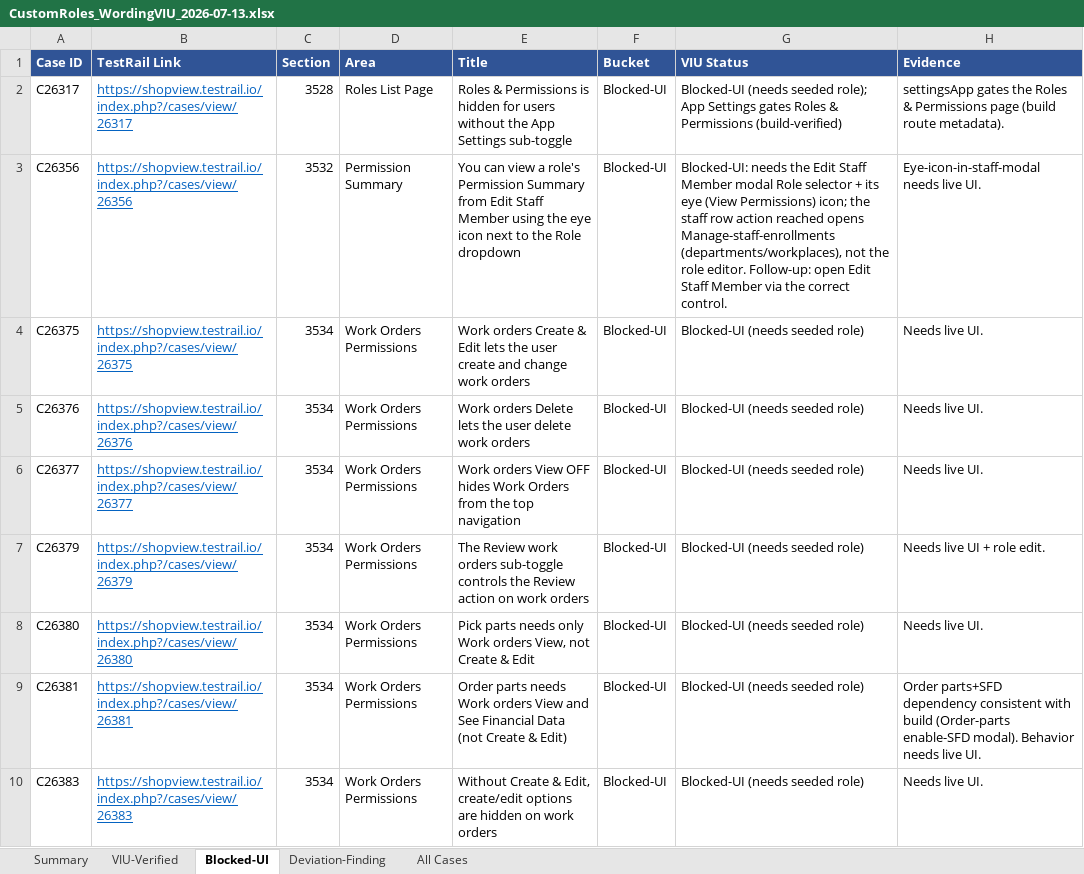
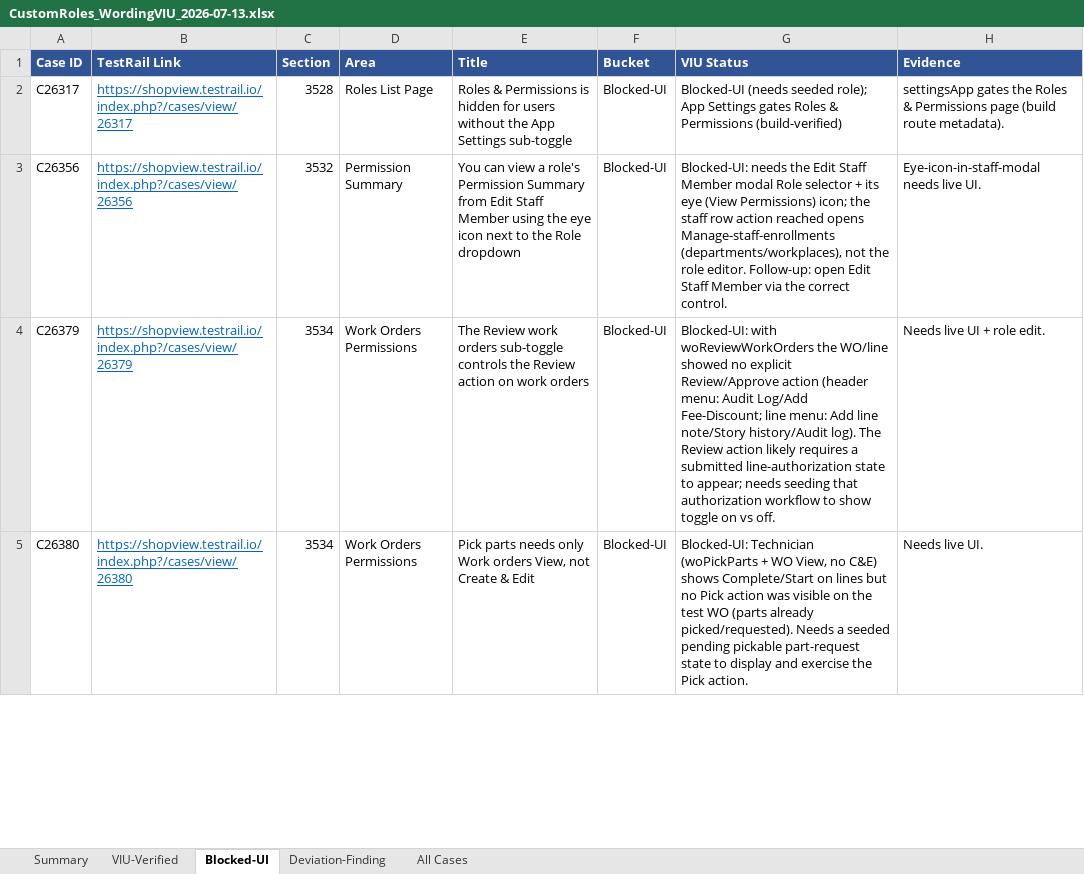
Before and after one commit to bilalmuzamil-sketch/Manual-test-Cases, an Excel workbook: build/custom-roles-run/CustomRoles_WordingVIU_2026-07-13.xlsx, sheet Blocked-UI, drawn as a sheet; only a part is shown; values as stored, in another font and other column widths than the file's, no borders; removed rows and columns are numbered as before the commit, all else as after; the diff covers the shown part only; the diff names each change by its address in the sheet, - before the commit and + after, or states it on an @@ line.

```diff
--- a/build/custom-roles-run/CustomRoles_WordingVIU_2026-07-13.xlsx (sheet Blocked-UI)
+++ b/build/custom-roles-run/CustomRoles_WordingVIU_2026-07-13.xlsx (sheet Blocked-UI)
-row 4: C26375 | https://shopview.testrail.io/index.php?/cases/view/26375 | 3534 | Work Orders Permissions | Work orders Create & Edit lets the user create and change work orders | Blocked-UI | Blocked-UI (needs seeded role) | Needs live UI.
-row 5: C26376 | https://shopview.testrail.io/index.php?/cases/view/26376 | 3534 | Work Orders Permissions | Work orders Delete lets the user delete work orders | Blocked-UI | Blocked-UI (needs seeded role) | Needs live UI.
-row 6: C26377 | https://shopview.testrail.io/index.php?/cases/view/26377 | 3534 | Work Orders Permissions | Work orders View OFF hides Work Orders from the top navigation | Blocked-UI | Blocked-UI (needs seeded role) | Needs live UI.
-G4 (VIU Status): Blocked-UI (needs seeded role)
+G4 (VIU Status): Blocked-UI: with woReviewWorkOrders the WO/line showed no explicit Review/Approve action (header menu: Audit Log/Add Fee-Discount; line menu: Add line note/Story history/Audit log). The Review action likely requires a submitted line-authorization state to appear; needs seeding that authorization workflow to show toggle on vs off.
-G5 (VIU Status): Blocked-UI (needs seeded role)
+G5 (VIU Status): Blocked-UI: Technician (woPickParts + WO View, no C&E) shows Complete/Start on lines but no Pick action was visible on the test WO (parts already picked/requested). Needs a seeded pending pickable part-request state to display and exercise the Pick action.
-row 9: C26381 | https://shopview.testrail.io/index.php?/cases/view/26381 | 3534 | Work Orders Permissions | Order parts needs Work orders View and See Financial Data (not Create & Edit) | Blocked-UI | Blocked-UI (needs seeded role) | Order parts+SFD dependency consistent with build (Order-parts enable-SFD modal). Behavior needs live UI.
-row 10: C26383 | https://shopview.testrail.io/index.php?/cases/view/26383 | 3534 | Work Orders Permissions | Without Create & Edit, create/edit options are hidden on work orders | Blocked-UI | Blocked-UI (needs seeded role) | Needs live UI.
```
Also changed, not shown: 4 removed rows and 2 edited cells elsewhere in this sheet, sheet VIU-Verified, sheet All Cases, sheet Summary, 10 other files.
